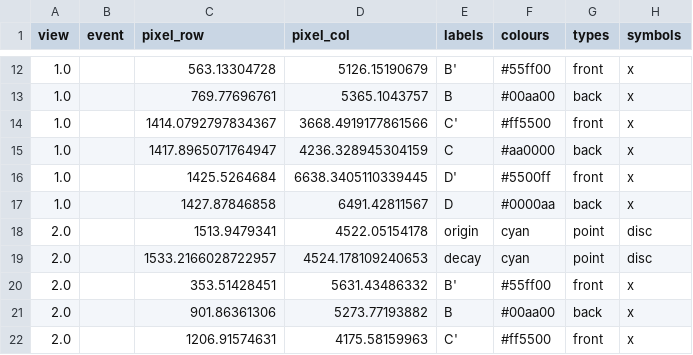
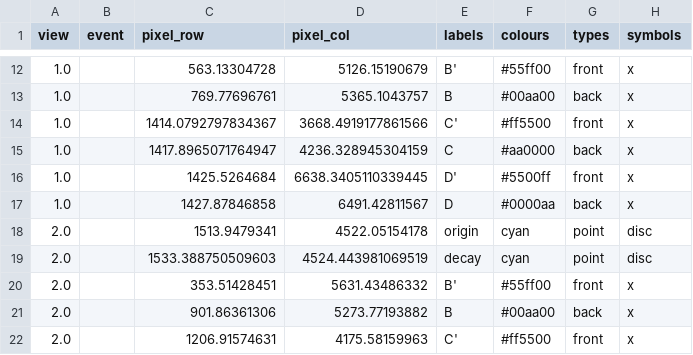
Before and after one commit to kesterlester/cavendish-particle-tracks, a CSV file: CPT_image_calibrations_testing.csv, drawn as a sheet; only a part is shown, gaps mark what is left out.

Commit message:
Tweak to point

```diff
--- a/CPT_image_calibrations_testing.csv
+++ b/CPT_image_calibrations_testing.csv
@@ -18,3 +18,3 @@ view,event,pixel_row,pixel_col,labels,colours,types,symbols
 2.0,,1513.9479341,4522.05154178,origin,cyan,point,disc
-2.0,,1533.2166028722957,4524.178109240653,decay,cyan,point,disc
+2.0,,1533.388750509603,4524.443981069519,decay,cyan,point,disc
 2.0,,353.51428451,5631.43486332,B',#55ff00,front,x
```
